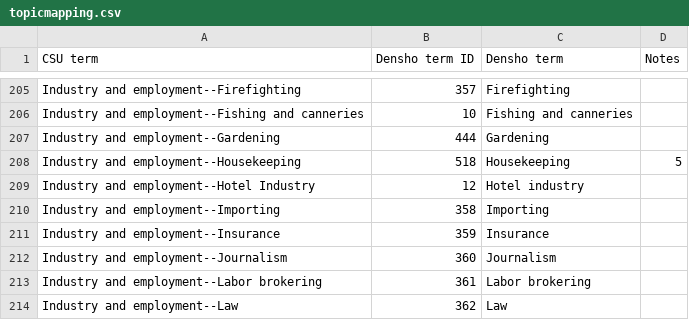
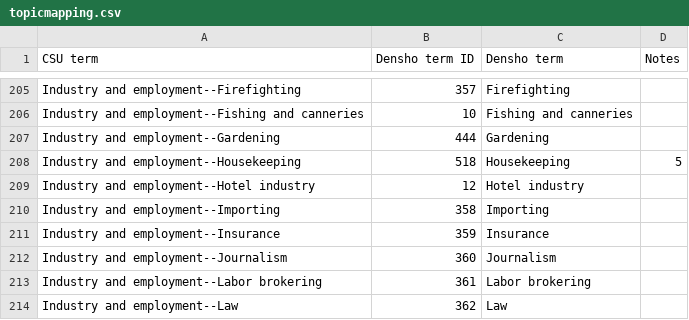
Before and after one commit to denshoproject/ddr-csujadconvert, a CSV file: data/topicmapping.csv, drawn as a sheet; only a part is shown, gaps mark what is left out.

Commit message:
Revised topicmapping.csv

```diff
--- a/data/topicmapping.csv
+++ b/data/topicmapping.csv
@@ -208,3 +208,3 @@ Industry and employment--Gardening,444,Gardening,
 Industry and employment--Housekeeping,518,Housekeeping,5
-Industry and employment--Hotel Industry,12,Hotel industry,
+Industry and employment--Hotel industry,12,Hotel industry,
 Industry and employment--Importing,358,Importing,
```
